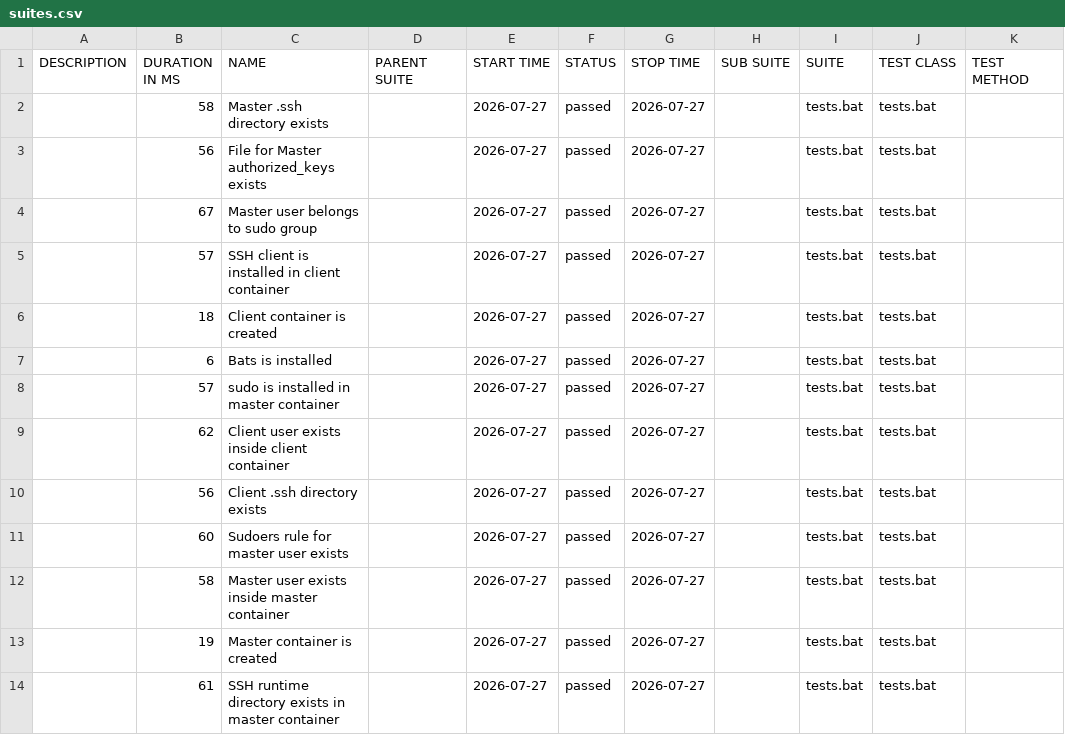
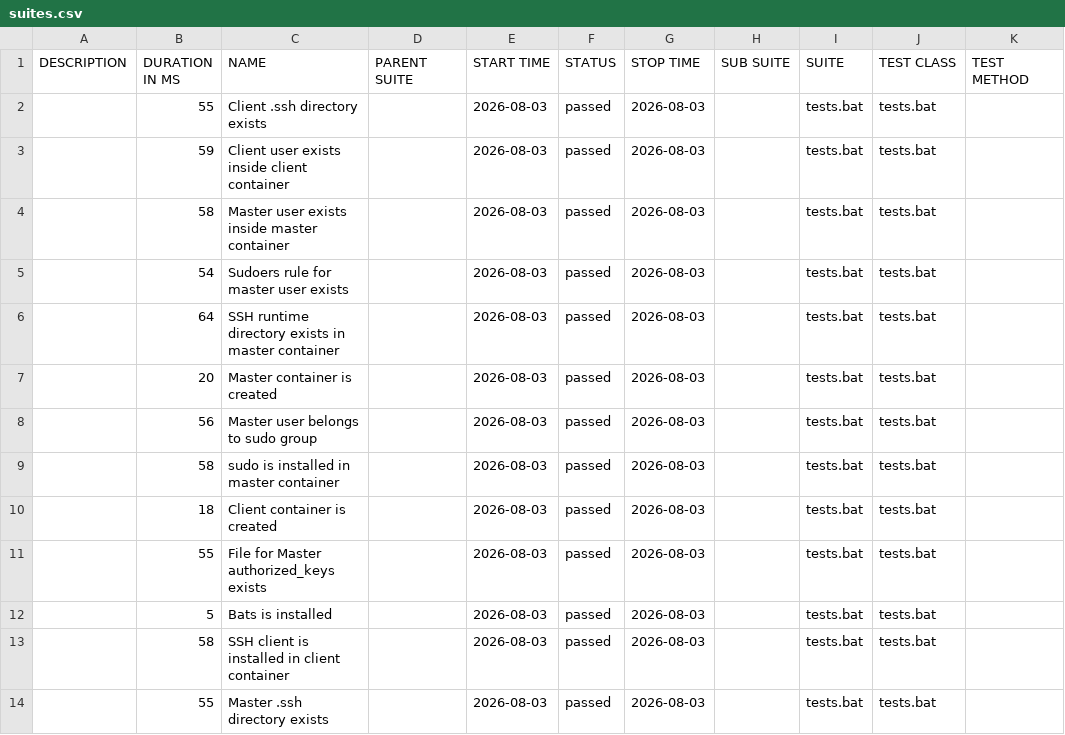
Before and after one commit to marjuro28/test-open, a CSV file: data/suites.csv, drawn as a sheet.

```diff
--- a/data/suites.csv
+++ b/data/suites.csv
@@ -1,14 +1,14 @@
 "DESCRIPTION","DURATION IN MS","NAME","PARENT SUITE","START TIME","STATUS","STOP TIME","SUB SUITE","SUITE","TEST CLASS","TEST METHOD"
-"","58","Master .ssh directory exists","","2026-07-27","passed","2026-07-27","","tests.bat","tests.bat",""
-"","56","File for Master authorized_keys exists","","2026-07-27","passed","2026-07-27","","tests.bat","tests.bat",""
-"","67","Master user belongs to sudo group","","2026-07-27","passed","2026-07-27","","tests.bat","tests.bat",""
-"","57","SSH client is installed in client container","","2026-07-27","passed","2026-07-27","","tests.bat","tests.bat",""
-"","18","Client container is created","","2026-07-27","passed","2026-07-27","","tests.bat","tests.bat",""
-"","6","Bats is installed","","2026-07-27","passed","2026-07-27","","tests.bat","tests.bat",""
-"","57","sudo is installed in master container","","2026-07-27","passed","2026-07-27","","tests.bat","tests.bat",""
-"","62","Client user exists inside client container","","2026-07-27","passed","2026-07-27","","tests.bat","tests.bat",""
-"","56","Client .ssh directory exists","","2026-07-27","passed","2026-07-27","","tests.bat","tests.bat",""
-"","60","Sudoers rule for master user exists","","2026-07-27","passed","2026-07-27","","tests.bat","tests.bat",""
-"","58","Master user exists inside master container","","2026-07-27","passed","2026-07-27","","tests.bat","tests.bat",""
-"","19","Master container is created","","2026-07-27","passed","2026-07-27","","tests.bat","tests.bat",""
-"","61","SSH runtime directory exists in master container","","2026-07-27","passed","2026-07-27","","tests.bat","tests.bat",""
+"","55","Client .ssh directory exists","","2026-08-03","passed","2026-08-03","","tests.bat","tests.bat",""
+"","59","Client user exists inside client container","","2026-08-03","passed","2026-08-03","","tests.bat","tests.bat",""
+"","58","Master user exists inside master container","","2026-08-03","passed","2026-08-03","","tests.bat","tests.bat",""
+"","54","Sudoers rule for master user exists","","2026-08-03","passed","2026-08-03","","tests.bat","tests.bat",""
+"","64","SSH runtime directory exists in master container","","2026-08-03","passed","2026-08-03","","tests.bat","tests.bat",""
+"","20","Master container is created","","2026-08-03","passed","2026-08-03","","tests.bat","tests.bat",""
+"","56","Master user belongs to sudo group","","2026-08-03","passed","2026-08-03","","tests.bat","tests.bat",""
+"","58","sudo is installed in master container","","2026-08-03","passed","2026-08-03","","tests.bat","tests.bat",""
+"","18","Client container is created","","2026-08-03","passed","2026-08-03","","tests.bat","tests.bat",""
+"","55","File for Master authorized_keys exists","","2026-08-03","passed","2026-08-03","","tests.bat","tests.bat",""
+"","5","Bats is installed","","2026-08-03","passed","2026-08-03","","tests.bat","tests.bat",""
+"","58","SSH client is installed in client container","","2026-08-03","passed","2026-08-03","","tests.bat","tests.bat",""
+"","55","Master .ssh directory exists","","2026-08-03","passed","2026-08-03","","tests.bat","tests.bat",""
```
Also changed, not shown: 41 other files.
